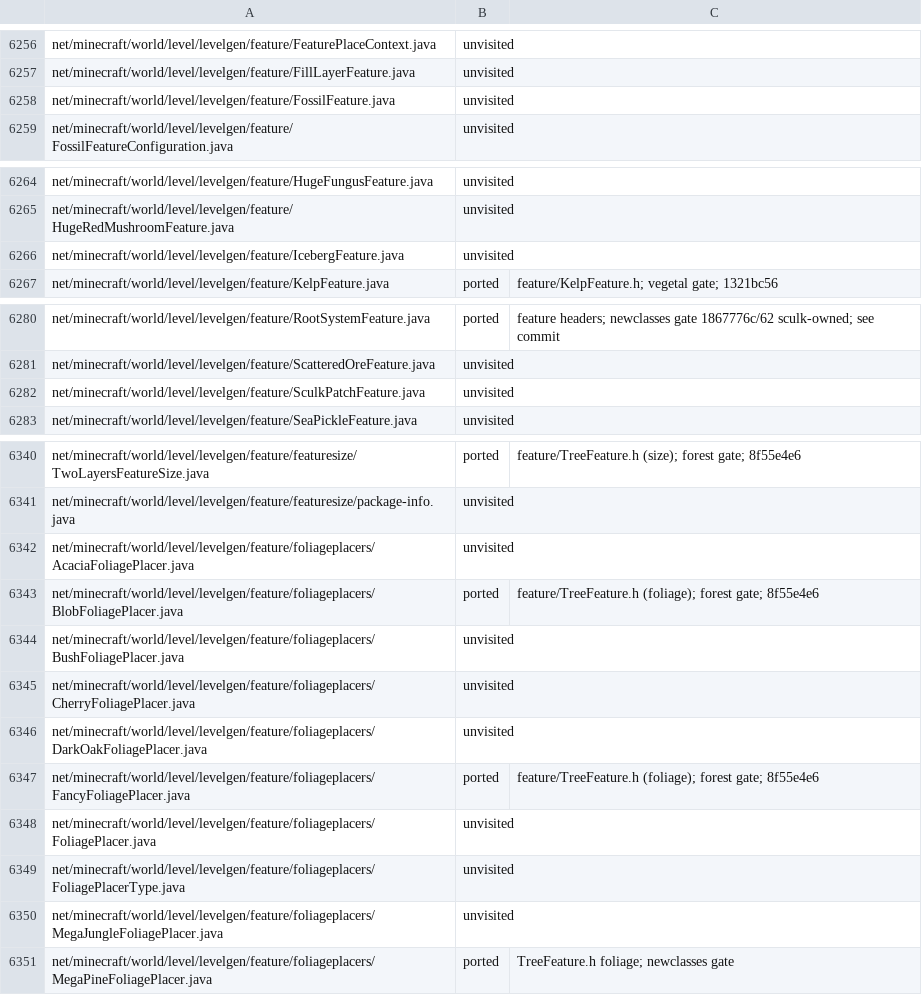
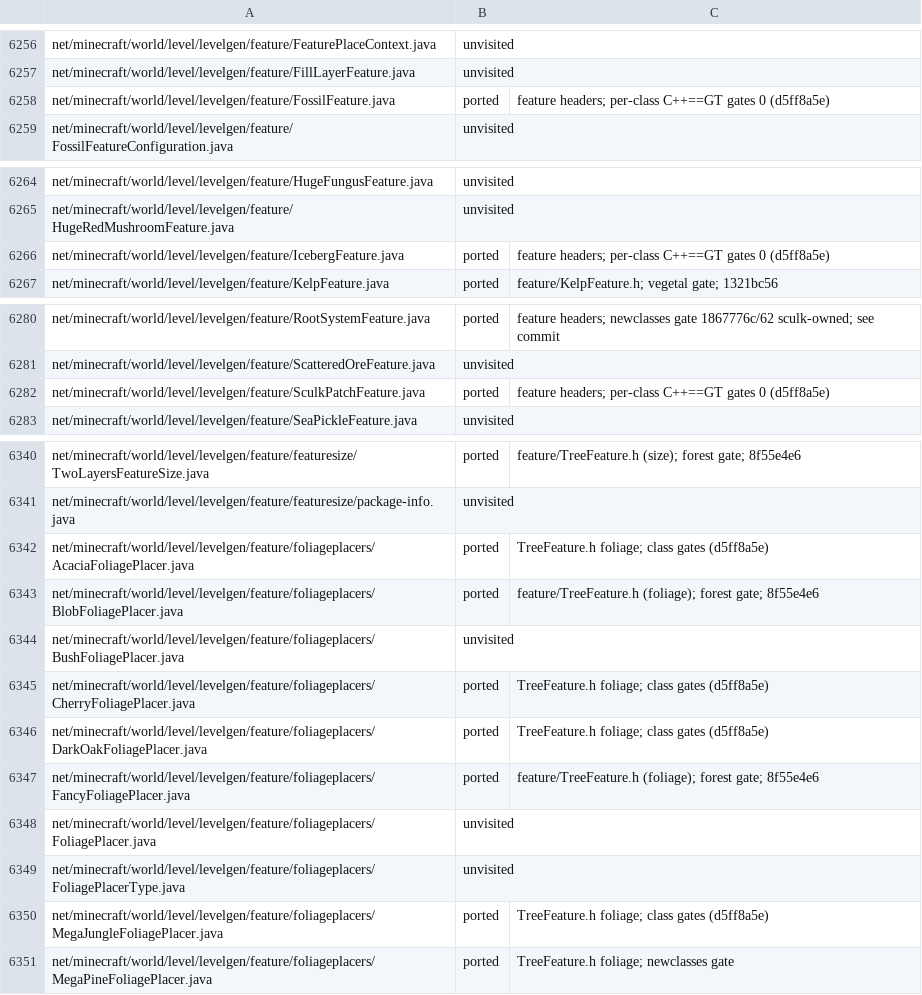
Before and after one commit to mtrdrgz/minecraftcpp, a TSV file: mcpp/docs/PORT_COVERAGE.tsv, drawn as a sheet; only a part is shown, gaps mark what is left out; the diff covers the shown part only.

```diff
--- a/mcpp/docs/PORT_COVERAGE.tsv
+++ b/mcpp/docs/PORT_COVERAGE.tsv
@@ -6257,3 +6257,3 @@ net/minecraft/world/level/levelgen/feature/FeaturePlaceContext.java	unvisited
 net/minecraft/world/level/levelgen/feature/FillLayerFeature.java	unvisited	
-net/minecraft/world/level/levelgen/feature/FossilFeature.java	unvisited	
+net/minecraft/world/level/levelgen/feature/FossilFeature.java	ported	feature headers; per-class C++==GT gates 0 (d5ff8a5e)
 net/minecraft/world/level/levelgen/feature/FossilFeatureConfiguration.java	unvisited	
@@ -6265,3 +6265,3 @@ net/minecraft/world/level/levelgen/feature/HugeFungusFeature.java	unvisited
 net/minecraft/world/level/levelgen/feature/HugeRedMushroomFeature.java	unvisited	
-net/minecraft/world/level/levelgen/feature/IcebergFeature.java	unvisited	
+net/minecraft/world/level/levelgen/feature/IcebergFeature.java	ported	feature headers; per-class C++==GT gates 0 (d5ff8a5e)
 net/minecraft/world/level/levelgen/feature/KelpFeature.java	ported	feature/KelpFeature.h; vegetal gate; 1321bc56
@@ -6281,3 +6281,3 @@ net/minecraft/world/level/levelgen/feature/RootSystemFeature.java	ported	feature
 net/minecraft/world/level/levelgen/feature/ScatteredOreFeature.java	unvisited	
-net/minecraft/world/level/levelgen/feature/SculkPatchFeature.java	unvisited	
+net/minecraft/world/level/levelgen/feature/SculkPatchFeature.java	ported	feature headers; per-class C++==GT gates 0 (d5ff8a5e)
 net/minecraft/world/level/levelgen/feature/SeaPickleFeature.java	unvisited	
@@ -6341,7 +6341,7 @@ net/minecraft/world/level/levelgen/feature/featuresize/TwoLayersFeatureSize.java
 net/minecraft/world/level/levelgen/feature/featuresize/package-info.java	unvisited	
-net/minecraft/world/level/levelgen/feature/foliageplacers/AcaciaFoliagePlacer.java	unvisited	
+net/minecraft/world/level/levelgen/feature/foliageplacers/AcaciaFoliagePlacer.java	ported	TreeFeature.h foliage; class gates (d5ff8a5e)
 net/minecraft/world/level/levelgen/feature/foliageplacers/BlobFoliagePlacer.java	ported	feature/TreeFeature.h (foliage); forest gate; 8f55e4e6
 net/minecraft/world/level/levelgen/feature/foliageplacers/BushFoliagePlacer.java	unvisited	
-net/minecraft/world/level/levelgen/feature/foliageplacers/CherryFoliagePlacer.java	unvisited	
-net/minecraft/world/level/levelgen/feature/foliageplacers/DarkOakFoliagePlacer.java	unvisited	
+net/minecraft/world/level/levelgen/feature/foliageplacers/CherryFoliagePlacer.java	ported	TreeFeature.h foliage; class gates (d5ff8a5e)
+net/minecraft/world/level/levelgen/feature/foliageplacers/DarkOakFoliagePlacer.java	ported	TreeFeature.h foliage; class gates (d5ff8a5e)
 net/minecraft/world/level/levelgen/feature/foliageplacers/FancyFoliagePlacer.java	ported	feature/TreeFeature.h (foliage); forest gate; 8f55e4e6
@@ -6349,3 +6349,3 @@ net/minecraft/world/level/levelgen/feature/foliageplacers/FoliagePlacer.java	unv
 net/minecraft/world/level/levelgen/feature/foliageplacers/FoliagePlacerType.java	unvisited	
-net/minecraft/world/level/levelgen/feature/foliageplacers/MegaJungleFoliagePlacer.java	unvisited	
+net/minecraft/world/level/levelgen/feature/foliageplacers/MegaJungleFoliagePlacer.java	ported	TreeFeature.h foliage; class gates (d5ff8a5e)
 net/minecraft/world/level/levelgen/feature/foliageplacers/MegaPineFoliagePlacer.java	ported	TreeFeature.h foliage; newclasses gate
```
Also changed, not shown: 24 edited cells elsewhere in this file.
